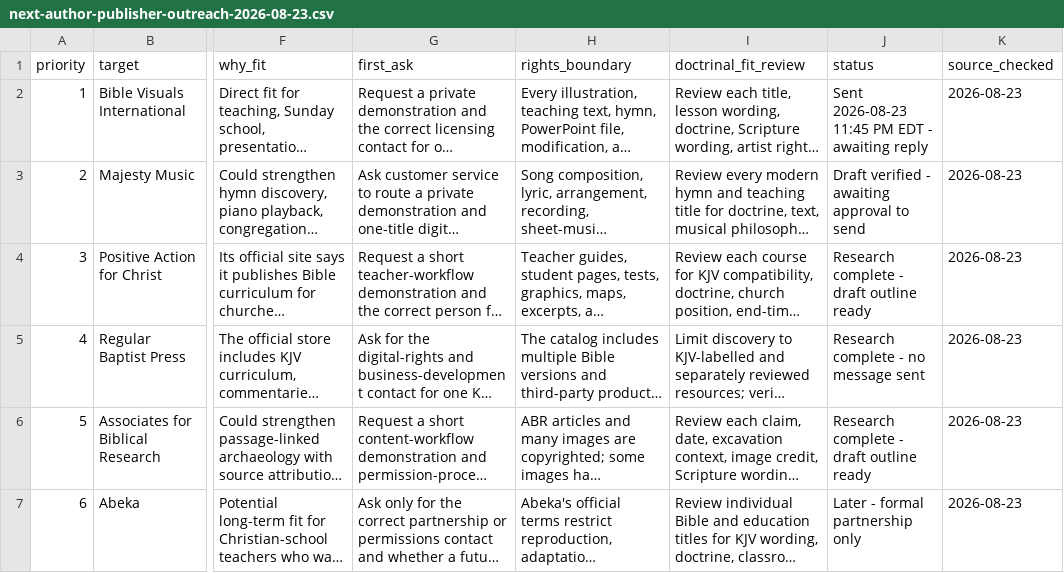
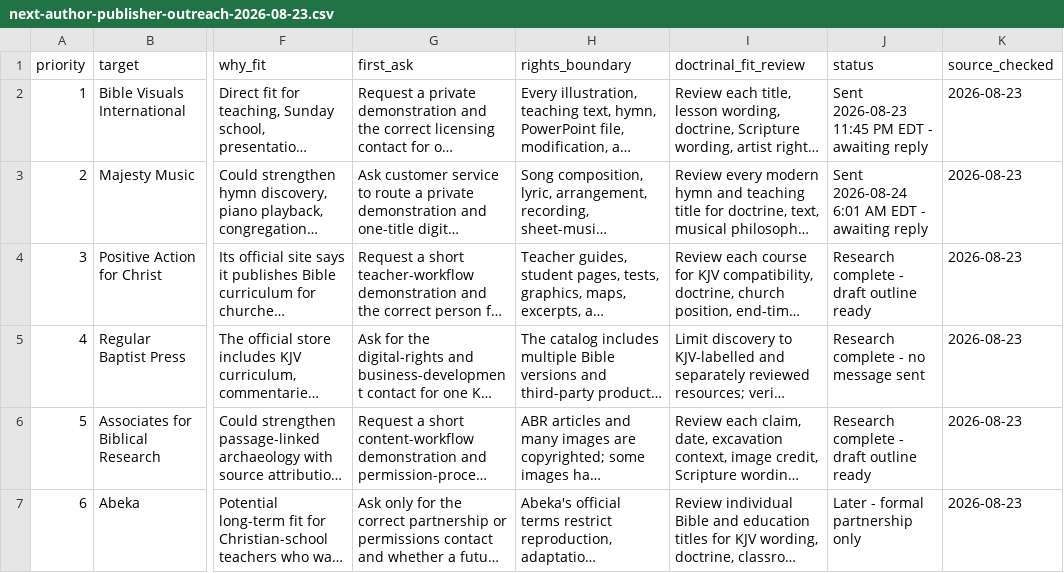
Before and after one commit to scheerfactor/bible-study-app, a CSV file: data/library/acquisition/next-author-publisher-outreach-2026-08-23.csv, drawn as a sheet; only a part is shown, gaps mark what is left out; long unchanged cells end in …; the diff names each change by its address in the sheet, - before the commit and + after, or states it on an @@ line.

Commit message:
Record Majesty Music licensing outreach

```diff
--- a/data/library/acquisition/next-author-publisher-outreach-2026-08-23.csv
+++ b/data/library/acquisition/next-author-publisher-outreach-2026-08-23.csv
-J3 (status): Draft verified - awaiting approval to send
+J3 (status): Sent 2026-08-24 6:01 AM EDT - awaiting reply
```
Also changed, not shown: 2 other files.
